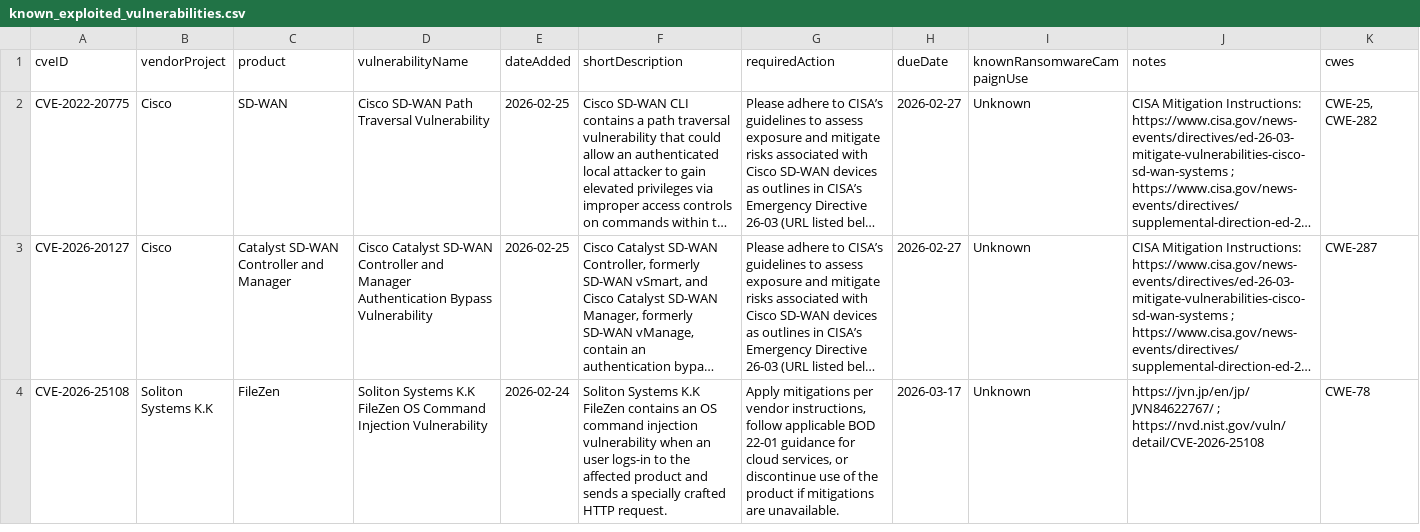
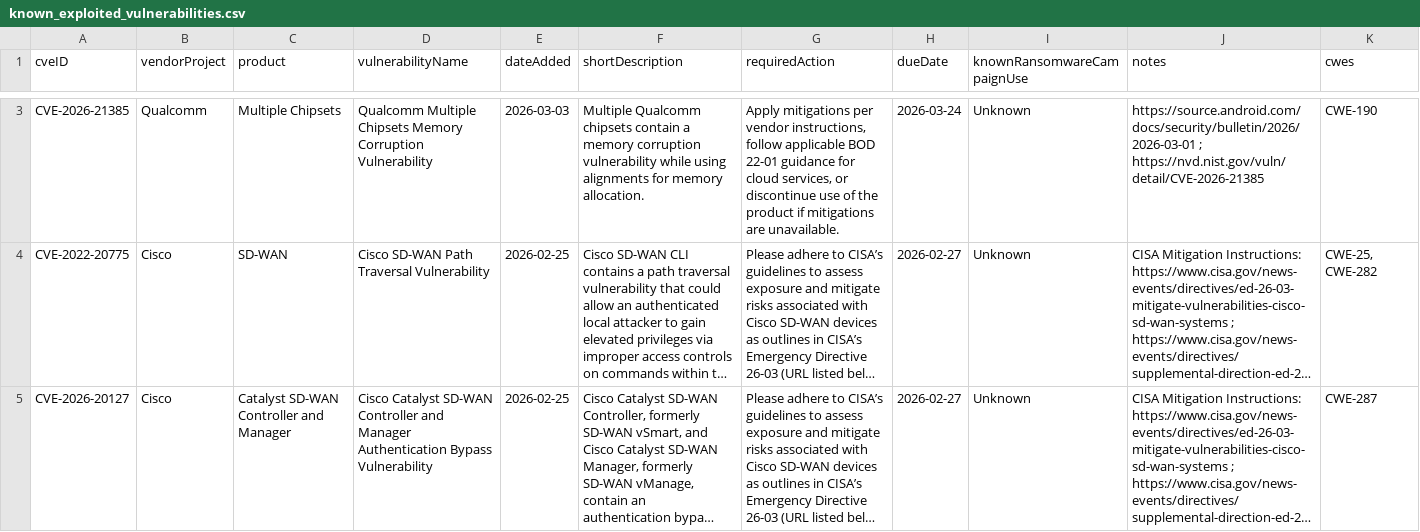
Before and after one commit to rare-candies/kev-data, a CSV file: known_exploited_vulnerabilities.csv, drawn as a sheet; only a part is shown, gaps mark what is left out; the shorter side is filled out with more unchanged rows; long unchanged cells end in …; the diff covers the shown part only; the diff names each change by its address in the sheet, - before the commit and + after, or states it on an @@ line.

```diff
--- a/known_exploited_vulnerabilities.csv
+++ b/known_exploited_vulnerabilities.csv
+row 3: CVE-2026-21385 | Qualcomm | Multiple Chipsets | Qualcomm Multiple Chipsets Memory Corruption Vulnerability | 2026-03-03 | Multiple Qualcomm chipsets contain a memory corruption vulnerability while using alignments for memory allocation. | Apply mitigations per vendor instructions, follow applicable BOD 22-01 guidance for cloud services, or discontinue use of the product if mitigations are unavailable. | 2026-03-24 | Unknown | https://source.android.com/docs/security/bulletin/2026/2026-03-01 ; https://nvd.nist.gov/vuln/detail/CVE-2026-21385 | CWE-190
```
Also changed, not shown: 1 added row elsewhere in this file.
